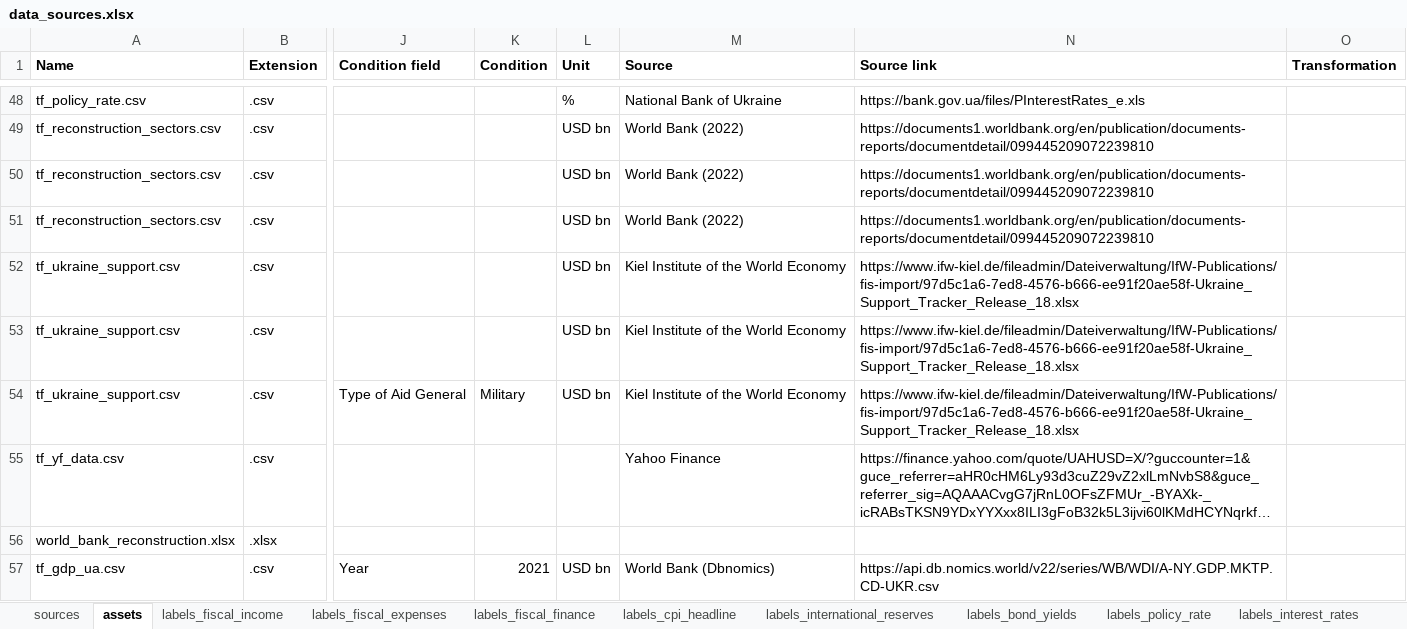
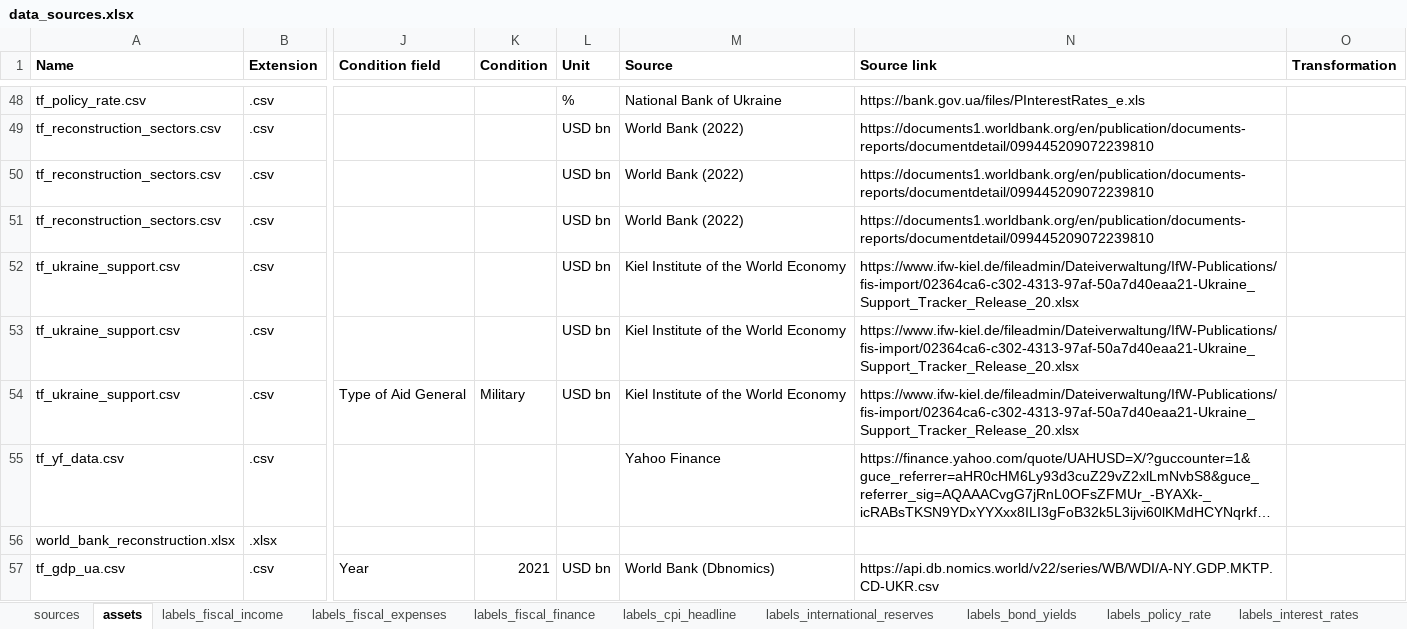
Before and after one commit to artkochnev/ukrainedb, an Excel workbook: assets/data_sources.xlsx, sheet assets, drawn as a sheet; only a part is shown, gaps mark what is left out; long unchanged cells end in …; values as stored, in another font and other column widths than the file's, no borders; the diff names each change by its address in the sheet, - before the commit and + after, or states it on an @@ line.

Commit message:
(bugfix): fixed broken links

```diff
--- a/assets/data_sources.xlsx (sheet assets)
+++ b/assets/data_sources.xlsx (sheet assets)
-N52:N54 (Source link): https://www.ifw-kiel.de/fileadmin/Dateiverwaltung/IfW-Publications/fis-import/97d5c1a6-7ed8-4576-b666-ee91f20ae58f-Ukraine_Support_Tracker_Release_18.xlsx
+N52:N54 (Source link): https://www.ifw-kiel.de/fileadmin/Dateiverwaltung/IfW-Publications/fis-import/02364ca6-c302-4313-97af-50a7d40eaa21-Ukraine_Support_Tracker_Release_20.xlsx
```
Also changed, not shown: sheet sources, 37 other files.
